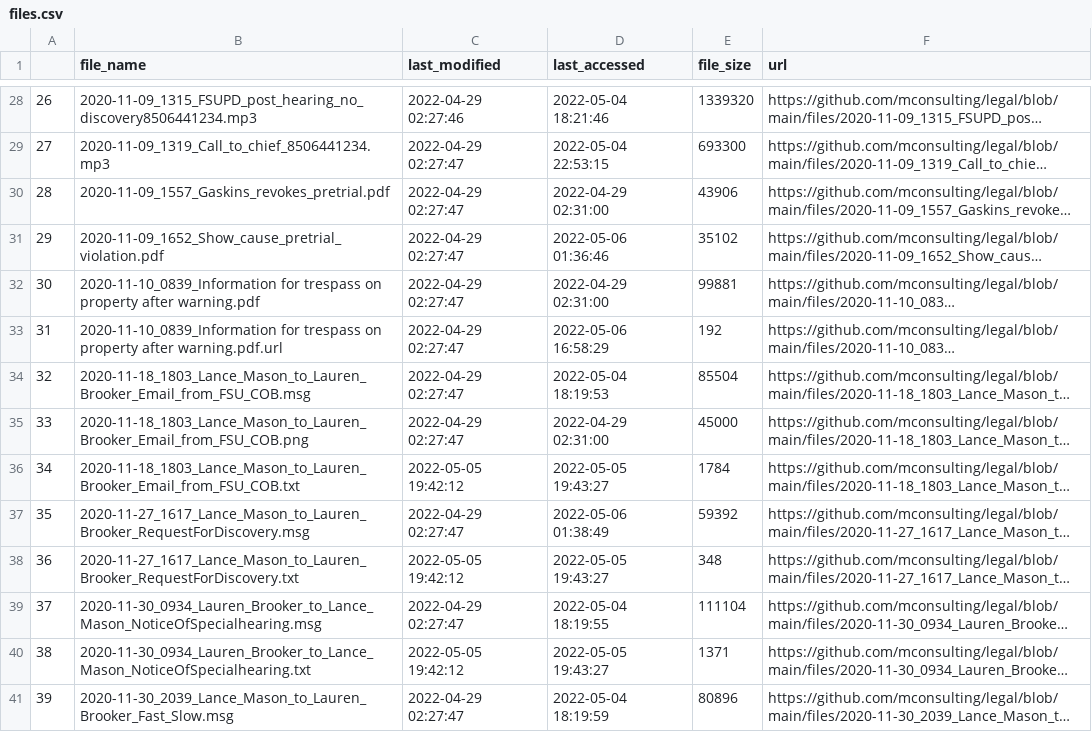
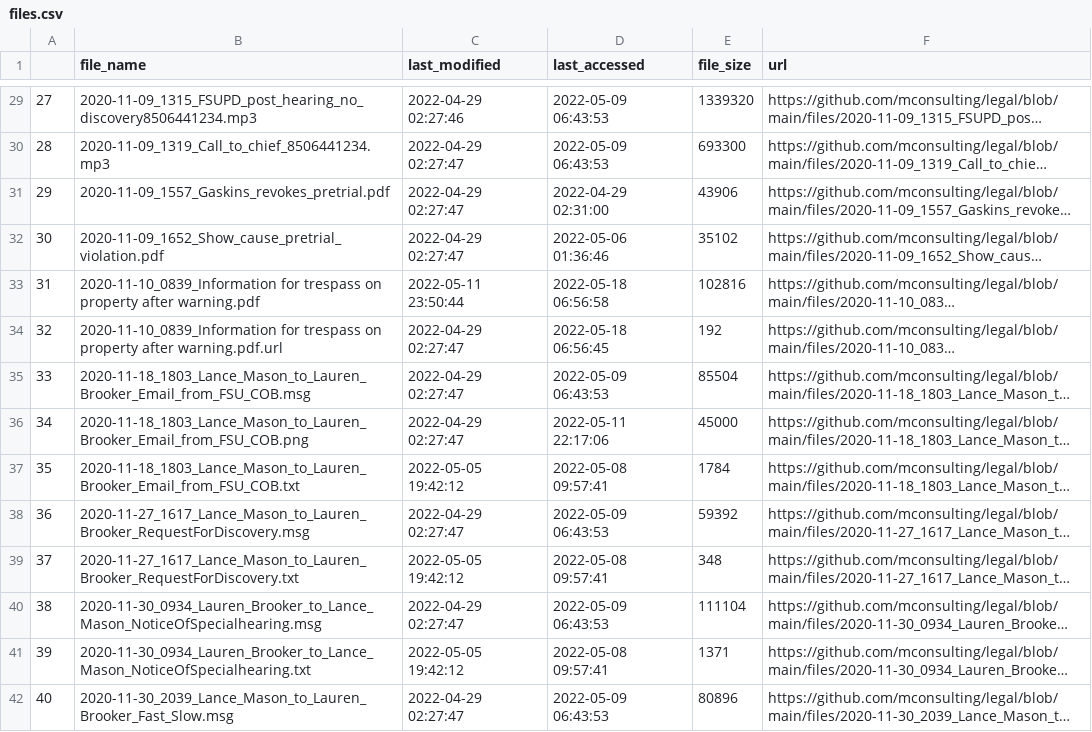
Before and after one commit to mconsulting/legal, a CSV file: files.csv, drawn as a sheet; only a part is shown, gaps mark what is left out; long unchanged cells end in …; addresses are those after the commit; the diff covers the shown part only; the diff names each change by its address in the sheet, - before the commit and + after, or states it on an @@ line.

```diff
--- a/files.csv
+++ b/files.csv
@@ column A renumbered between rows 22 and 91 @@
-D29 (last_accessed): 2022-05-04 18:21:46
+D29 (last_accessed): 2022-05-09 06:43:53
-D30 (last_accessed): 2022-05-04 22:53:15
+D30 (last_accessed): 2022-05-09 06:43:53
-C33 (last_modified): 2022-04-29 02:27:47
+C33 (last_modified): 2022-05-11 23:50:44
-D33 (last_accessed): 2022-04-29 02:31:00
+D33 (last_accessed): 2022-05-18 06:56:58
-E33 (file_size): 99881
+E33 (file_size): 102816
-D34 (last_accessed): 2022-05-06 16:58:29
+D34 (last_accessed): 2022-05-18 06:56:45
-D35 (last_accessed): 2022-05-04 18:19:53
+D35 (last_accessed): 2022-05-09 06:43:53
-D36 (last_accessed): 2022-04-29 02:31:00
+D36 (last_accessed): 2022-05-11 22:17:06
-D37 (last_accessed): 2022-05-05 19:43:27
+D37 (last_accessed): 2022-05-08 09:57:41
-D38 (last_accessed): 2022-05-06 01:38:49
+D38 (last_accessed): 2022-05-09 06:43:53
-D39 (last_accessed): 2022-05-05 19:43:27
+D39 (last_accessed): 2022-05-08 09:57:41
-D40 (last_accessed): 2022-05-04 18:19:55
+D40 (last_accessed): 2022-05-09 06:43:53
-D41 (last_accessed): 2022-05-05 19:43:27
+D41 (last_accessed): 2022-05-08 09:57:41
-D42 (last_accessed): 2022-05-04 18:19:59
+D42 (last_accessed): 2022-05-09 06:43:53
```
Also changed, not shown: 5 added rows, 15 removed rows and 61 edited cells elsewhere in this file, 19 other files.
